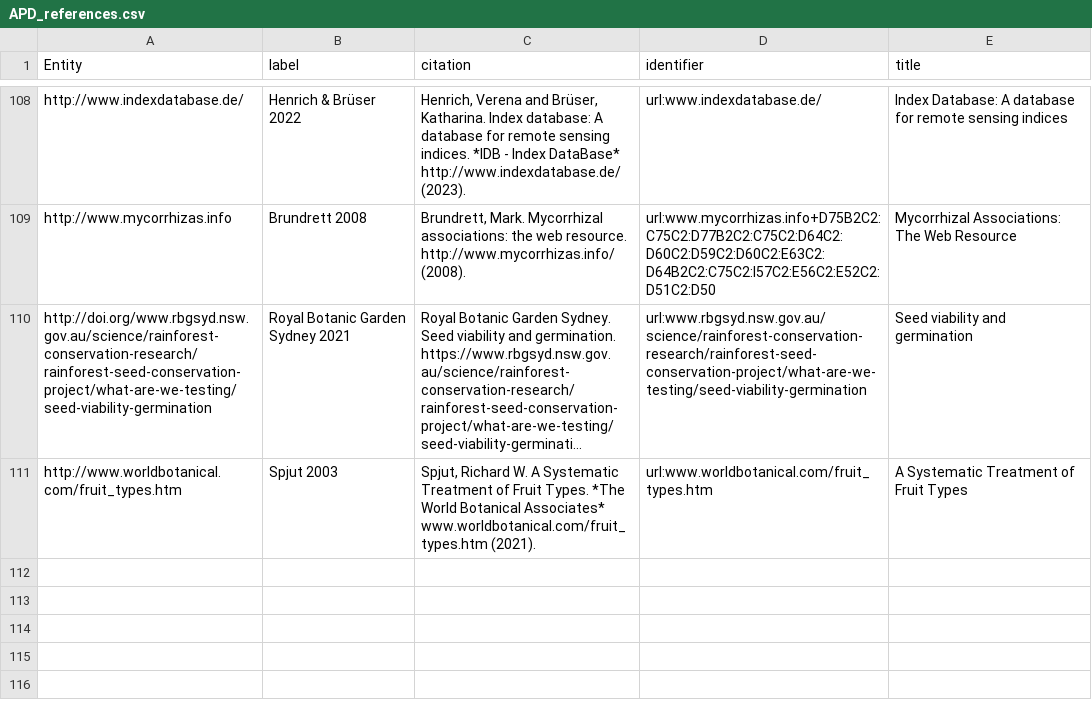
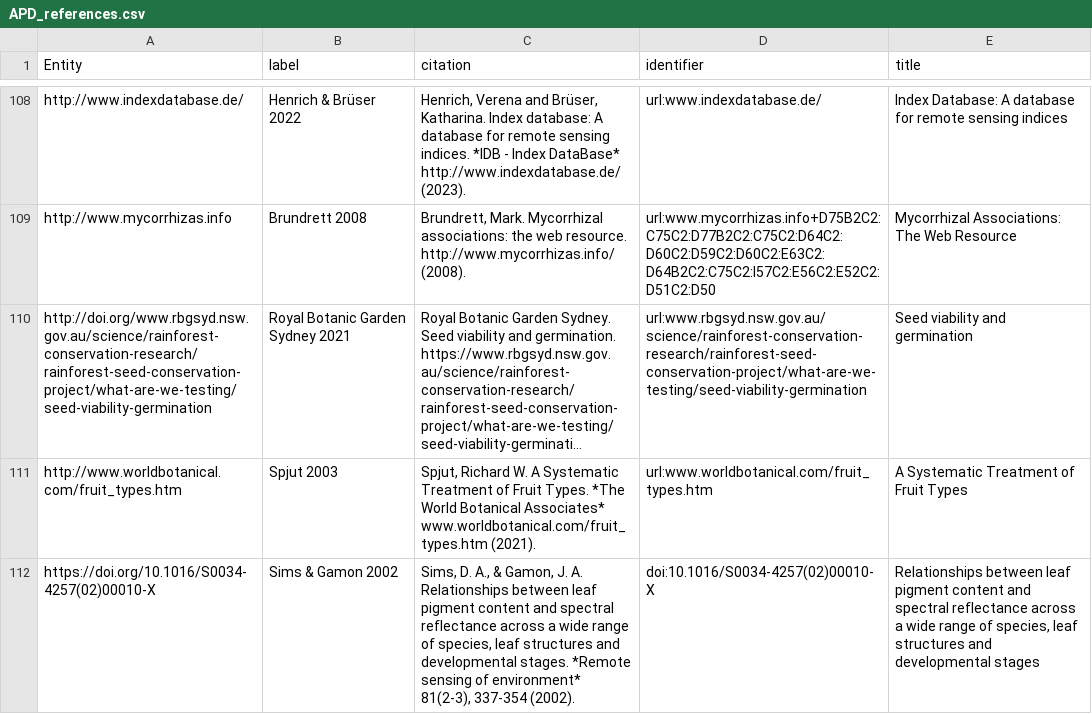
Before and after one commit to traitecoevo/APD, a CSV file: data/APD_references.csv, drawn as a sheet; only a part is shown, gaps mark what is left out; long unchanged cells end in …; the diff names each change by its address in the sheet, - before the commit and + after, or states it on an @@ line.

```diff
--- a/data/APD_references.csv
+++ b/data/APD_references.csv
+row 112: https://doi.org/10.1016/S0034-4257(02)00010-X | Sims & Gamon 2002 | Sims, D. A., & Gamon, J. A. Relationships between leaf pigment content and spectral reflectance across a wide range of species, leaf structures and developmental stages. *Remote sensing of environment* 81(2-3), 337-354 (2002). | doi:10.1016/S0034-4257(02)00010-X | Relationships between leaf pigment content and spectral reflectance across a wide range of species, leaf structures and developmental stages
```
Also changed, not shown: data/APD_traits.csv.
